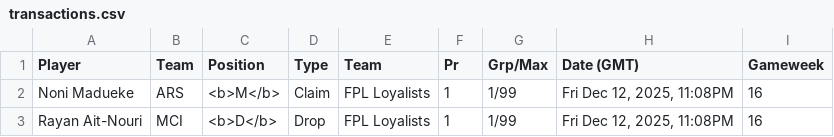
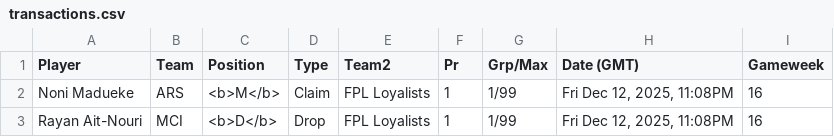
Before and after one commit to d4nk3nt/fantrax_breakaway_super_league.io, a CSV file: docs/transactions.csv, drawn as a sheet; only a part is shown.

```diff
--- a/docs/transactions.csv
+++ b/docs/transactions.csv
@@ -1,2 +1,2 @@
-"Player","Team","Position","Type","Team","Pr","Grp/Max","Date (GMT)","Gameweek"
+"Player","Team","Position","Type","Team2","Pr","Grp/Max","Date (GMT)","Gameweek"
 "Noni Madueke","ARS","<b>M</b>","Claim","FPL Loyalists","1","1/99","Fri Dec 12, 2025, 11:08PM","16"
```
Also changed, not shown: 5 other files.
